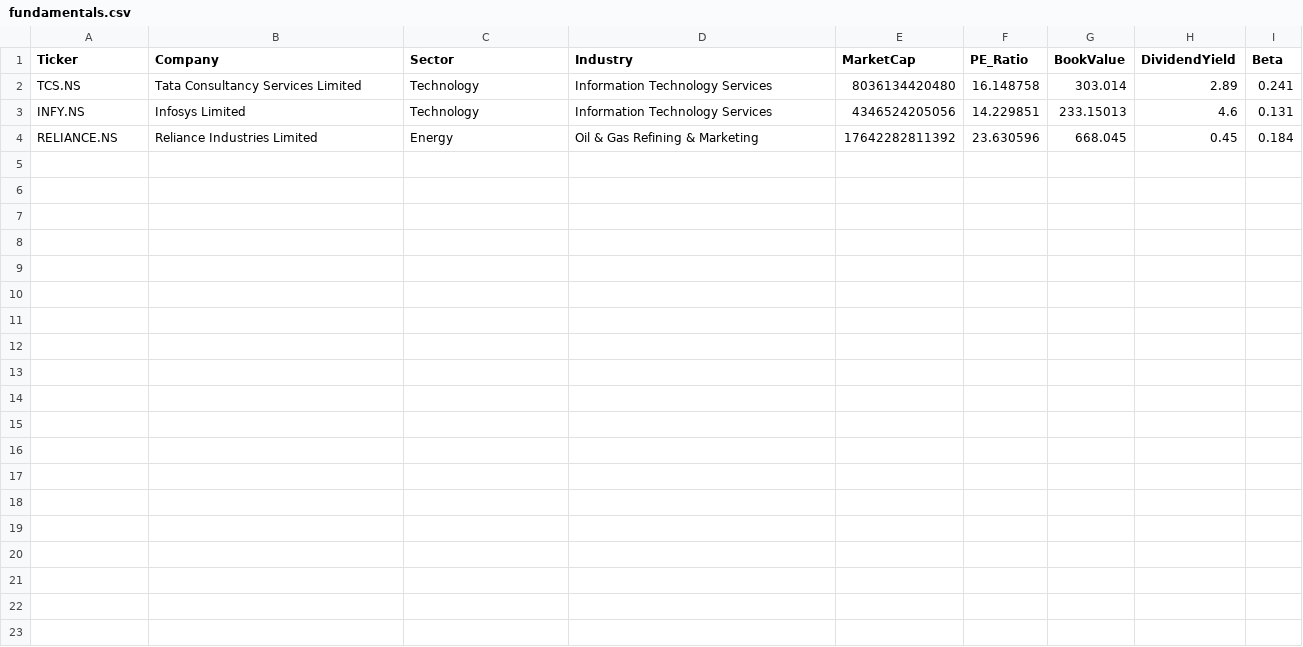
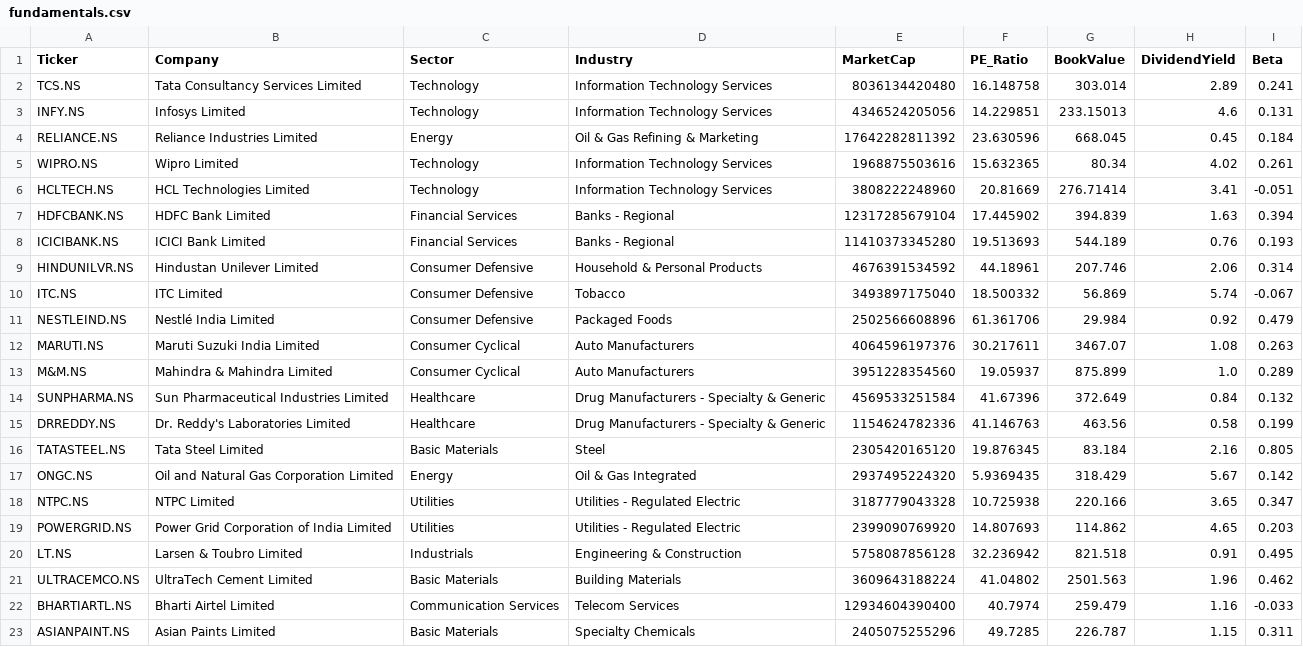
Before and after one commit to Tanushree-233/StockDNA-AI, a CSV file: data/processed/fundamentals/fundamentals.csv, drawn as a sheet.

Commit message:
Updated data with 10 companies

```diff
--- a/data/processed/fundamentals/fundamentals.csv
+++ b/data/processed/fundamentals/fundamentals.csv
@@ -4 +4,20 @@ INFY.NS,Infosys Limited,Technology,Information Technology Services,4346524205056
 RELIANCE.NS,Reliance Industries Limited,Energy,Oil & Gas Refining & Marketing,17642282811392,23.630596,668.045,0.45,0.184
+WIPRO.NS,Wipro Limited,Technology,Information Technology Services,1968875503616,15.632365,80.34,4.02,0.261
+HCLTECH.NS,HCL Technologies Limited,Technology,Information Technology Services,3808222248960,20.81669,276.71414,3.41,-0.051
+HDFCBANK.NS,HDFC Bank Limited,Financial Services,Banks - Regional,12317285679104,17.445902,394.839,1.63,0.394
+ICICIBANK.NS,ICICI Bank Limited,Financial Services,Banks - Regional,11410373345280,19.513693,544.189,0.76,0.193
+HINDUNILVR.NS,Hindustan Unilever Limited,Consumer Defensive,Household & Personal Products,4676391534592,44.18961,207.746,2.06,0.314
+ITC.NS,ITC Limited,Consumer Defensive,Tobacco,3493897175040,18.500332,56.869,5.74,-0.067
+NESTLEIND.NS,Nestlé India Limited,Consumer Defensive,Packaged Foods,2502566608896,61.361706,29.984,0.92,0.479
+MARUTI.NS,Maruti Suzuki India Limited,Consumer Cyclical,Auto Manufacturers,4064596197376,30.217611,3467.07,1.08,0.263
+M&M.NS,Mahindra & Mahindra Limited,Consumer Cyclical,Auto Manufacturers,3951228354560,19.05937,875.899,1.0,0.289
+SUNPHARMA.NS,Sun Pharmaceutical Industries Limited,Healthcare,Drug Manufacturers - Specialty & Generic,4569533251584,41.67396,372.649,0.84,0.132
+DRREDDY.NS,Dr. Reddy's Laboratories Limited,Healthcare,Drug Manufacturers - Specialty & Generic,1154624782336,41.146763,463.56,0.58,0.199
+TATASTEEL.NS,Tata Steel Limited,Basic Materials,Steel,2305420165120,19.876345,83.184,2.16,0.805
+ONGC.NS,Oil and Natural Gas Corporation Limited,Energy,Oil & Gas Integrated,2937495224320,5.9369435,318.429,5.67,0.142
+NTPC.NS,NTPC Limited,Utilities,Utilities - Regulated Electric,3187779043328,10.725938,220.166,3.65,0.347
+POWERGRID.NS,Power Grid Corporation of India Limited,Utilities,Utilities - Regulated Electric,2399090769920,14.807693,114.862,4.65,0.203
+LT.NS,Larsen & Toubro Limited,Industrials,Engineering & Construction,5758087856128,32.236942,821.518,0.91,0.495
+ULTRACEMCO.NS,UltraTech Cement Limited,Basic Materials,Building Materials,3609643188224,41.04802,2501.563,1.96,0.462
+BHARTIARTL.NS,Bharti Airtel Limited,Communication Services,Telecom Services,12934604390400,40.7974,259.479,1.16,-0.033
+ASIANPAINT.NS,Asian Paints Limited,Basic Materials,Specialty Chemicals,2405075255296,49.7285,226.787,1.15,0.311
```
Also changed, not shown: data/processed/earnings/earnings.csv, 25 other files.
